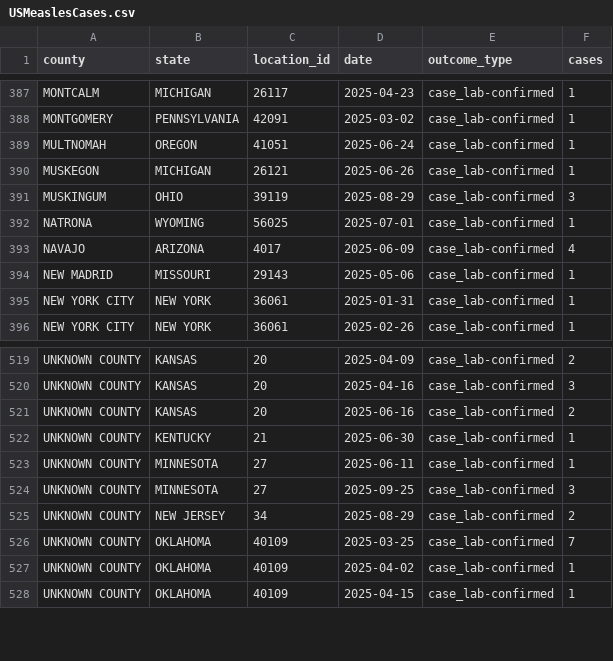
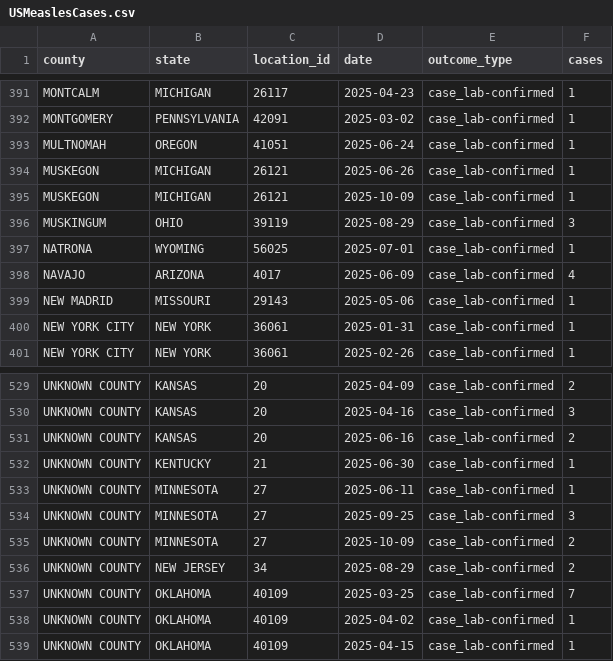
Before and after one commit to mapacarte/Measles, a CSV file: docs/data/USMeaslesCases.csv, drawn as a sheet; only a part is shown, gaps mark what is left out; the diff covers the shown part only.

```diff
--- a/docs/data/USMeaslesCases.csv
+++ b/docs/data/USMeaslesCases.csv
@@ -390,2 +394,3 @@ MULTNOMAH,OREGON,41051,2025-06-24,case_lab-confirmed,1
 MUSKEGON,MICHIGAN,26121,2025-06-26,case_lab-confirmed,1
+MUSKEGON,MICHIGAN,26121,2025-10-09,case_lab-confirmed,1
 MUSKINGUM,OHIO,39119,2025-08-29,case_lab-confirmed,3
@@ -524,2 +534,3 @@ UNKNOWN COUNTY,MINNESOTA,27,2025-06-11,case_lab-confirmed,1
 UNKNOWN COUNTY,MINNESOTA,27,2025-09-25,case_lab-confirmed,3
+UNKNOWN COUNTY,MINNESOTA,27,2025-10-09,case_lab-confirmed,2
 UNKNOWN COUNTY,NEW JERSEY,34,2025-08-29,case_lab-confirmed,2
```
Also changed, not shown: 9 added rows, 2 removed rows and 2 edited cells elsewhere in this file.
